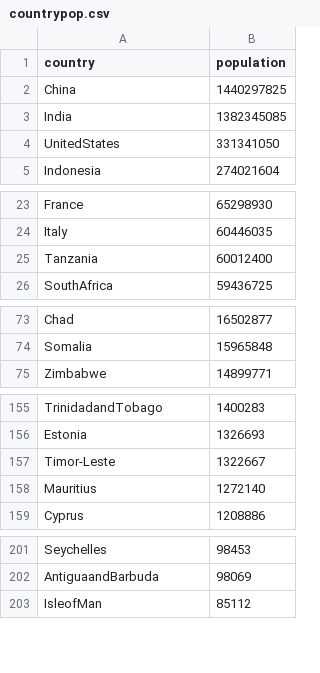
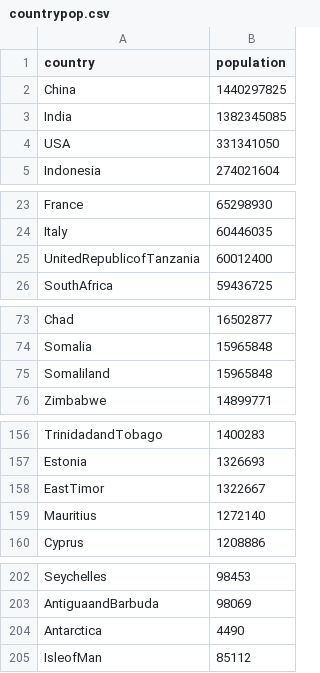
Before and after one commit to eranyoung/eranyoung.github.io, a CSV file: Assignment9/countrypop.csv, drawn as a sheet; only a part is shown, gaps mark what is left out.

```diff
--- a/Assignment9/countrypop.csv
+++ b/Assignment9/countrypop.csv
@@ -3,3 +3,3 @@ China,1440297825,
 India,1382345085,
-UnitedStates,331341050,
+USA,331341050,
 Indonesia,274021604,
@@ -24,3 +24,3 @@ France,65298930,
 Italy,60446035,
-Tanzania,60012400,
+UnitedRepublicofTanzania,60012400,
 SouthAfrica,59436725,
@@ -74,2 +74,3 @@ Chad,16502877,
 Somalia,15965848,
+Somaliland,15965848,
 Zimbabwe,14899771,
@@ -156,3 +157,3 @@ TrinidadandTobago,1400283,
 Estonia,1326693,
-Timor-Leste,1322667,
+EastTimor,1322667,
 Mauritius,1272140,
@@ -202,2 +203,3 @@ Seychelles,98453,
 AntiguaandBarbuda,98069,
+Antarctica, 4490,
 IsleofMan,85112,
```
Also changed, not shown: 3 other files.
